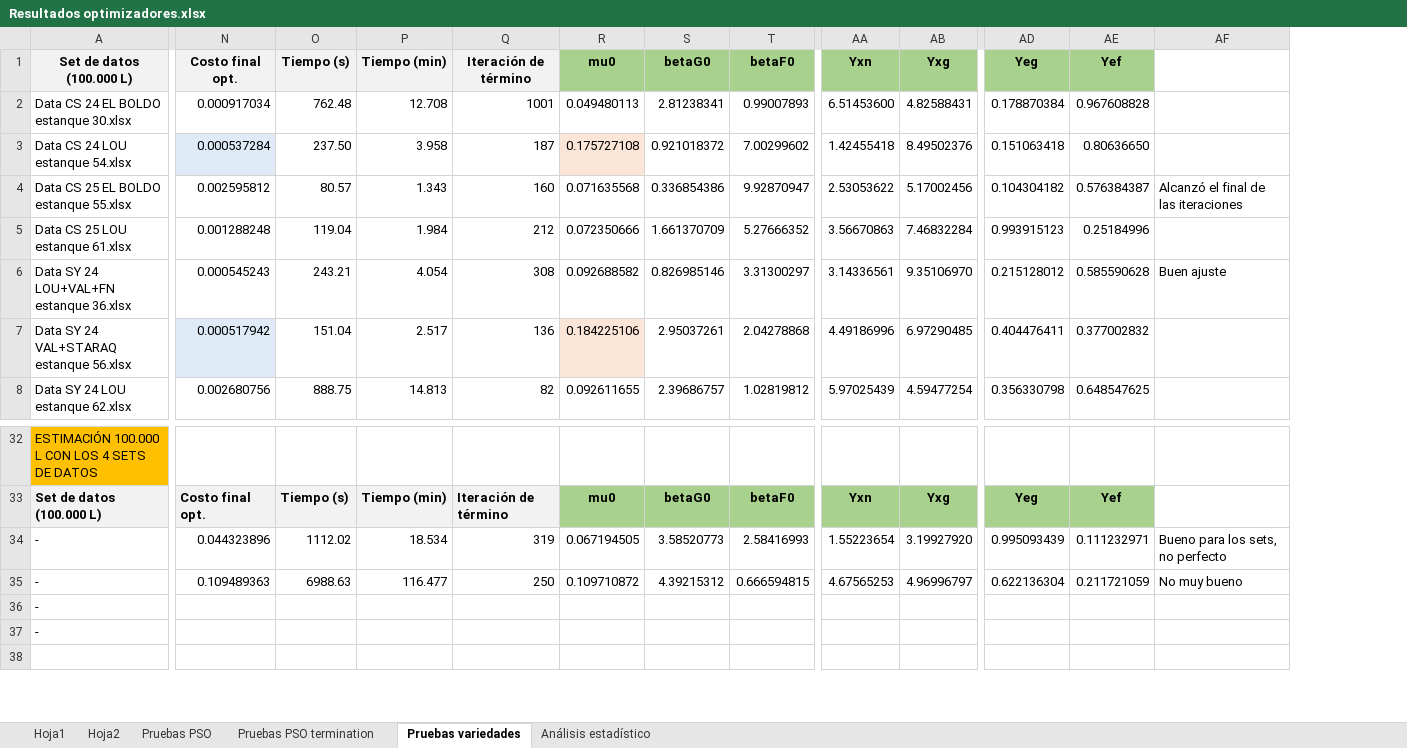
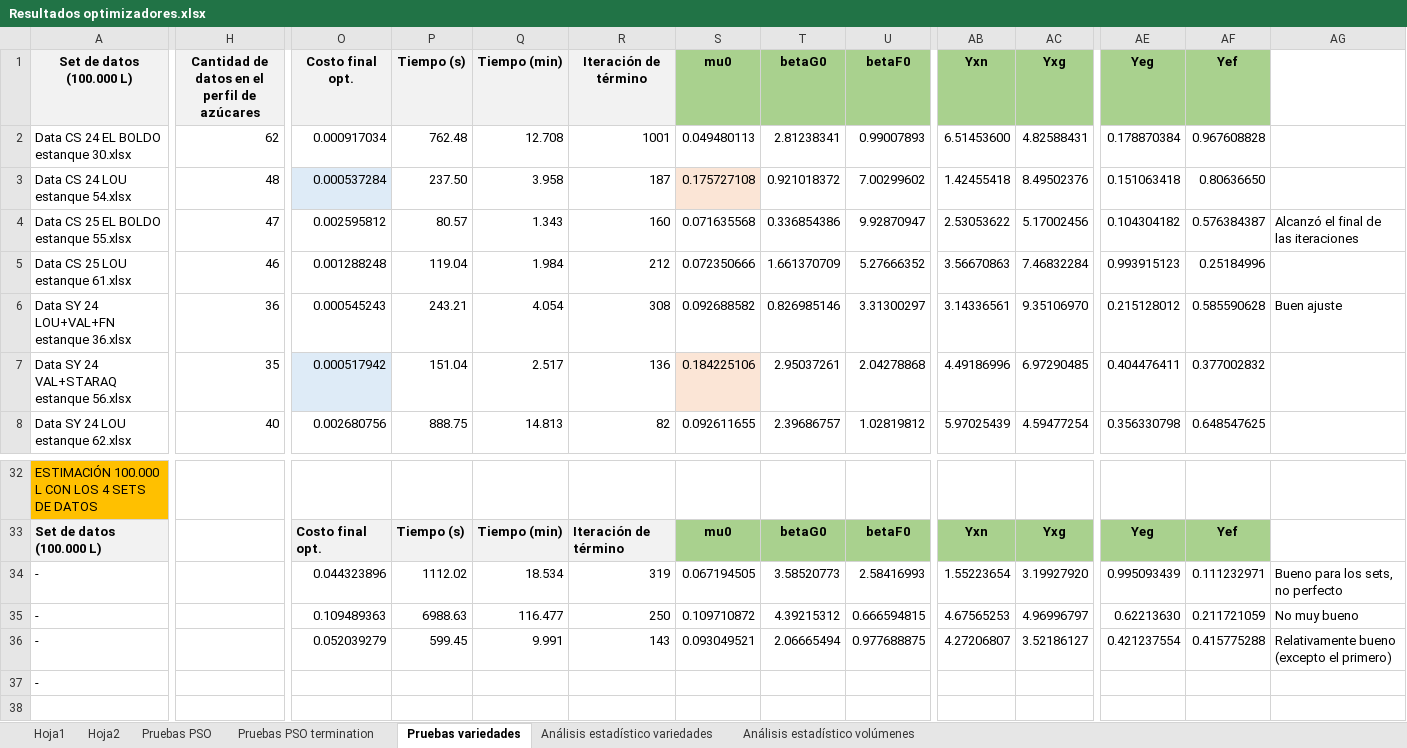
Before and after one commit to mfernandafolch/Proyecto_Tintos_CyT_P2, an Excel workbook: Optimizacion/Resultados optimizadores.xlsx, sheet Pruebas variedades, drawn as a sheet; only a part is shown, gaps mark what is left out; values as stored, in another font and other column widths than the file's, no borders; addresses are those after the commit; the diff covers the shown part only; the diff names each change by its address in the sheet, - before the commit and + after, or states it on an @@ line.

Commit message:
Avances 08/04: Pruebas de hiperparámetros con cross validation.

```diff
--- a/Optimizacion/Resultados optimizadores.xlsx (sheet Pruebas variedades)
+++ b/Optimizacion/Resultados optimizadores.xlsx (sheet Pruebas variedades)
-sheet tab: Análisis estadístico
+sheet tab: Análisis estadístico variedades
+sheet tab: Análisis estadístico volúmenes
+column H, rows 1-8: Cantidad de datos en el perfil de azúcares | 62 | 48 | 47 | 46 | 36 | 35 | 40
-AE35 (Yeg): 0.622136304
+AE35 (Yeg): 0.62213630
-O36 (Costo final opt.): (empty)
+O36 (Costo final opt.): 0.052039279
-P36 (Tiempo (s)): (empty)
+P36 (Tiempo (s)): 599.45
-Q36 (Tiempo (min)): (empty)
+Q36 (Tiempo (min)): 9.991
-R36 (Iteración de término): (empty)
+R36 (Iteración de término): 143
-S36 (mu0): (empty)
+S36 (mu0): 0.093049521
-T36 (betaG0): (empty)
+T36 (betaG0): 2.06665494
-U36 (betaF0): (empty)
+U36 (betaF0): 0.977688875
-AB36 (Yxn): (empty)
+AB36 (Yxn): 4.27206807
-AC36 (Yxg): (empty)
+AC36 (Yxg): 3.52186127
-AE36 (Yeg): (empty)
+AE36 (Yeg): 0.421237554
-AF36 (Yef): (empty)
+AF36 (Yef): 0.415775288
-AG36: (empty)
+AG36: Relativamente bueno (excepto el primero)
```
Also changed, not shown: 11 removed rows and 21 edited cells elsewhere in this sheet, sheet Análisis estadístico variedades, formulas that keep their value, charts or pictures, 7 other files.
